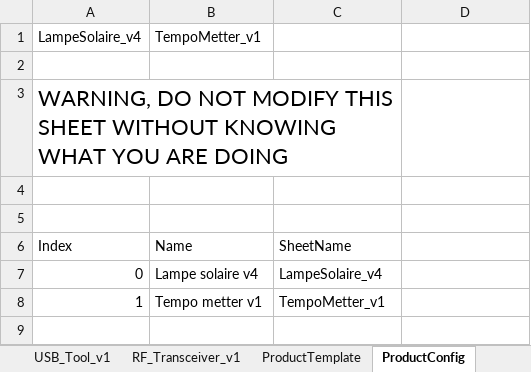
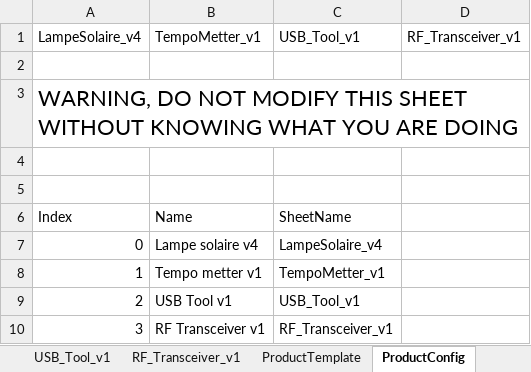
Before and after one commit to esseivan/Stock, an Excel workbook: Stock.xlsm, sheet ProductConfig, drawn as a sheet; values as stored, in another font and other column widths than the file's, no borders; table styles not drawn; removed rows and columns are numbered as before the commit, all else as after; the diff names each change by its address in the sheet, - before the commit and + after, or states it on an @@ line.

```diff
--- a/Stock.xlsm (sheet ProductConfig)
+++ b/Stock.xlsm (sheet ProductConfig)
-C1: (empty)
+C1: USB_Tool_v1
-D1: (empty)
+D1: RF_Transceiver_v1
-A3:C3 merged
+A3:D3 merged
+row 9: 2 | USB Tool v1 | USB_Tool_v1
+row 10: 3 | RF Transceiver v1 | RF_Transceiver_v1
```
Also changed, not shown: sheet OrderAdder_work, sheet Main, sheet OrderAdder, sheet Commands, sheet Articles, other sheet tabs, formulas that keep their value, charts or pictures.
